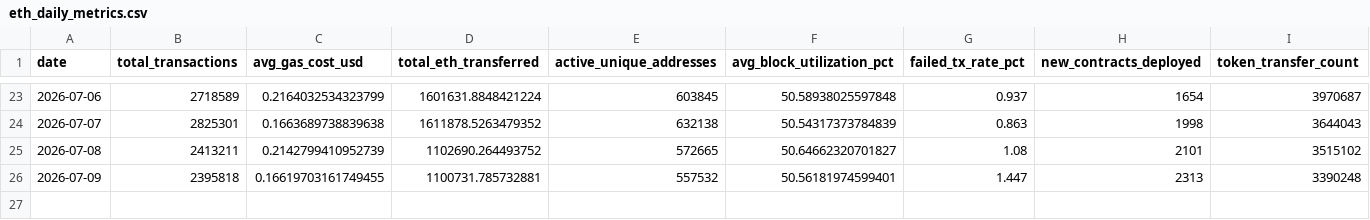
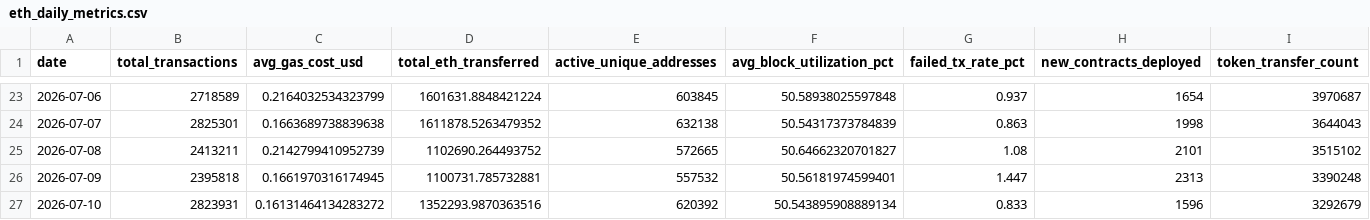
Before and after one commit to prakharsinghbachgoti/ethereumblockchainproject, a CSV file: data/eth_daily_metrics.csv, drawn as a sheet; only a part is shown, gaps mark what is left out.

```diff
--- a/data/eth_daily_metrics.csv
+++ b/data/eth_daily_metrics.csv
@@ -25,2 +25,3 @@ date,total_transactions,avg_gas_cost_usd,total_eth_transferred,active_unique_add
 2026-07-08,2413211,0.2142799410952739,1102690.264493752,572665,50.64662320701827,1.08,2101,3515102
-2026-07-09,2395818,0.16619703161749455,1100731.785732881,557532,50.56181974599401,1.447,2313,3390248
+2026-07-09,2395818,0.1661970316174945,1100731.785732881,557532,50.56181974599401,1.447,2313,3390248
+2026-07-10,2823931,0.16131464134283272,1352293.9870363516,620392,50.543895908889134,0.833,1596,3292679
```
